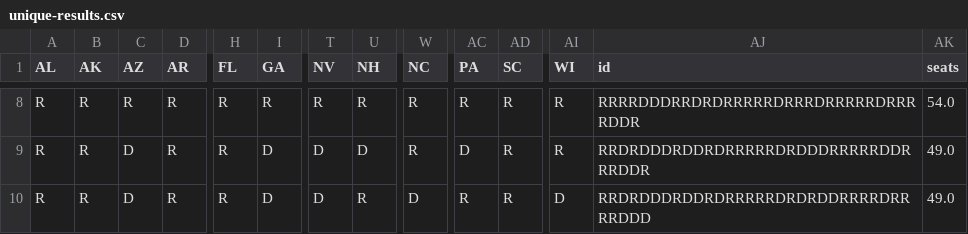
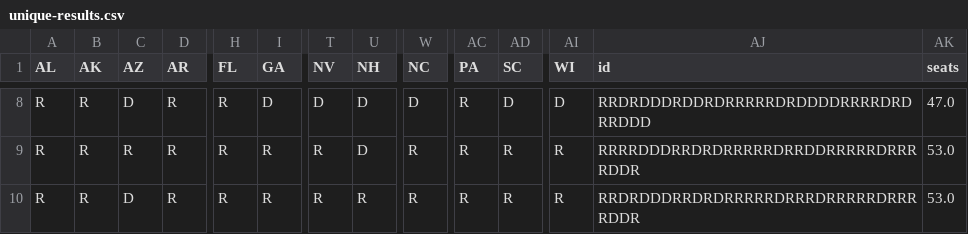
Before and after one commit to jhkersting/scheduled-script, a CSV file: 2022-senate/unique-results.csv, drawn as a sheet; only a part is shown, gaps mark what is left out; the diff covers the shown part only; the diff names each change by its address in the sheet, - before the commit and + after, or states it on an @@ line.

```diff
--- a/2022-senate/unique-results.csv
+++ b/2022-senate/unique-results.csv
-C8 (AZ): R
+C8 (AZ): D
-I8 (GA): R
+I8 (GA): D
-T8 (NV): R
+T8 (NV): D
-U8 (NH): R
+U8 (NH): D
-W8 (NC): R
+W8 (NC): D
-AD8 (SC): R
+AD8 (SC): D
-AI8 (WI): R
+AI8 (WI): D
-AJ8 (id): RRRRDDDRRDRDRRRRRDRRRDRRRRRDRRRRDDR
+AJ8 (id): RRDRDDDRDDRDRRRRRDRDDDDRRRRDRDRRDDD
-AK8 (seats): 54.0
+AK8 (seats): 47.0
-C9 (AZ): D
+C9 (AZ): R
-I9:I10 (GA): D
+I9:I10 (GA): R
-T9:T10 (NV): D
+T9:T10 (NV): R
-AC9 (PA): D
+AC9 (PA): R
-AJ9 (id): RRDRDDDRDDRDRRRRRDRDDDRRRRRDDRRRDDR
+AJ9 (id): RRRRDDDRRDRDRRRRRDRRDDRRRRRDRRRRDDR
-AK9:AK10 (seats): 49.0
+AK9:AK10 (seats): 53.0
-W10 (NC): D
+W10 (NC): R
-AI10 (WI): D
+AI10 (WI): R
-AJ10 (id): RRDRDDDRDDRDRRRRRDRDRDDRRRRDRRRRDDD
+AJ10 (id): RRDRDDDRRDRDRRRRRDRRRDRRRRRDRRRRDDR
```
Also changed, not shown: 31 edited cells elsewhere in this file, 2022-senate/candidates-output.csv, data/biden-approval.csv, 1 other file.
